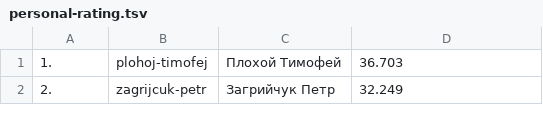
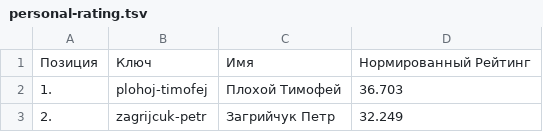
Before and after one commit to table-tennis-it/TableTennisITCup, a TSV file: personal-rating.tsv, drawn as a sheet; only a part is shown; the diff names each change by its address in the sheet, - before the commit and + after, or states it on an @@ line.

Commit message:
Update personal-rating.tsv

```diff
--- a/personal-rating.tsv
+++ b/personal-rating.tsv
+row 1: Позиция | Ключ | Имя | Нормированный Рейтинг
```
